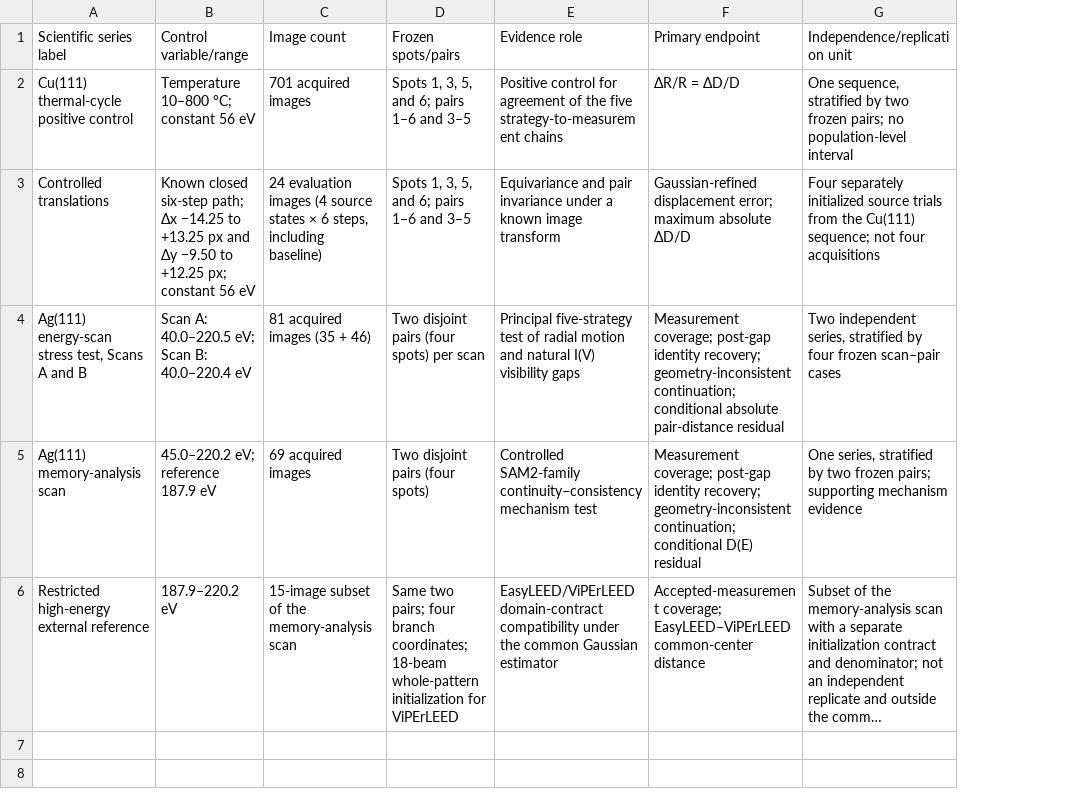
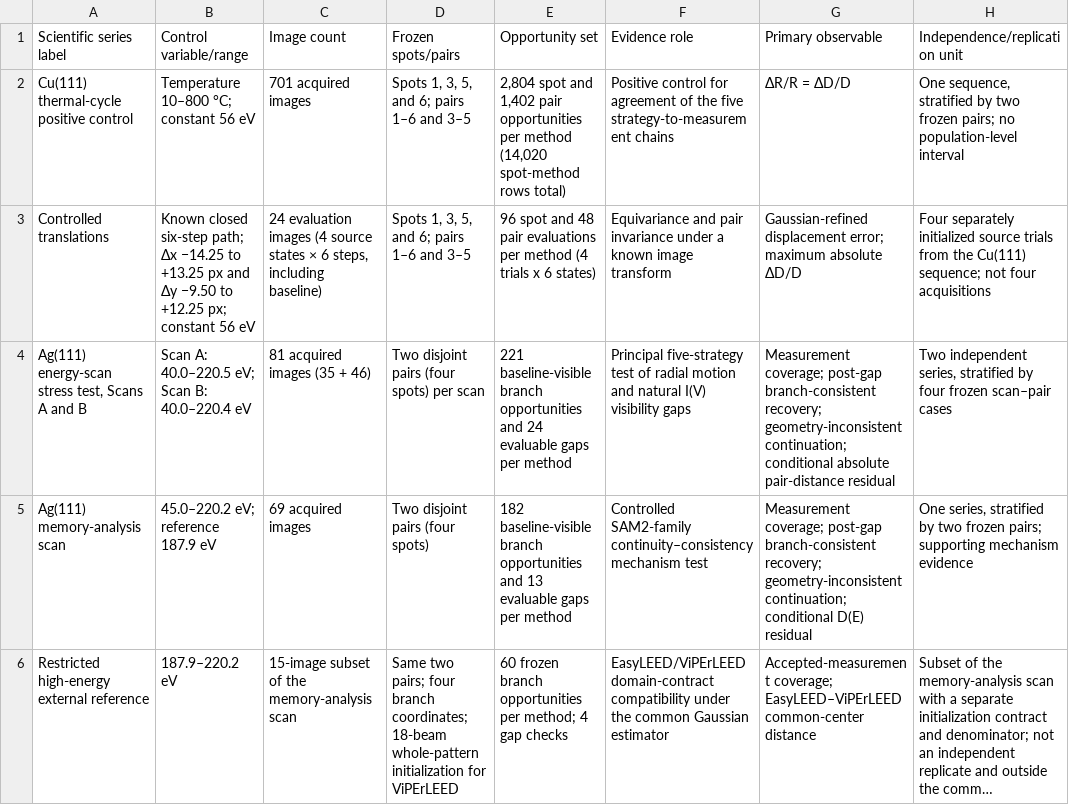
Before and after one commit to RafLew84/trackleed, a CSV file: manuscript/tables/table01_data_evidence_roles/output/table01_data_evidence_roles.csv, drawn as a sheet; long unchanged cells end in …; addresses are those after the commit; the diff names each change by its address in the sheet, - before the commit and + after, or states it on an @@ line.

```diff
--- a/manuscript/tables/table01_data_evidence_roles/output/table01_data_evidence_roles.csv
+++ b/manuscript/tables/table01_data_evidence_roles/output/table01_data_evidence_roles.csv
+column E (Opportunity set), rows 2-6: 2,804 spot and 1,402 pair opportunities per method (14,020 spot-method rows total) | 96 spot and 48 pair evaluations per method (4 trials x 6 states) | 221 baseline-visible branch opportunities and 24 evaluable gaps per method | 182 baseline-visible branch opportunities and 13 evaluable gaps per method | 60 frozen branch opportunities per method; 4 gap checks
-G1: Primary endpoint
+G1: Primary observable
-G4 (Primary observable): …coverage; post-gap identity recovery; geometry-inconsistent…
+G4 (Primary observable): …coverage; post-gap branch-consistent recovery; geometry-inconsistent…
-G5 (Primary observable): …coverage; post-gap identity recovery; geometry-inconsistent…
+G5 (Primary observable): …coverage; post-gap branch-consistent recovery; geometry-inconsistent…
```
Also changed, not shown: manuscript/tables/table01_data_evidence_roles/source_data/data_regimes.csv, 42 other files.
